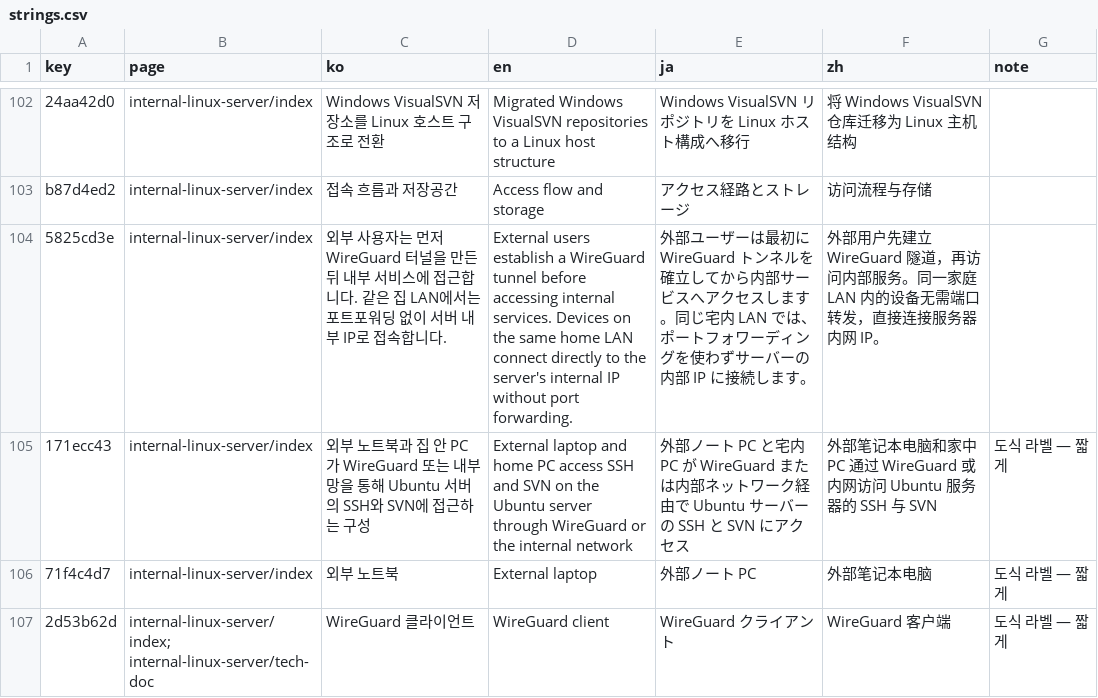
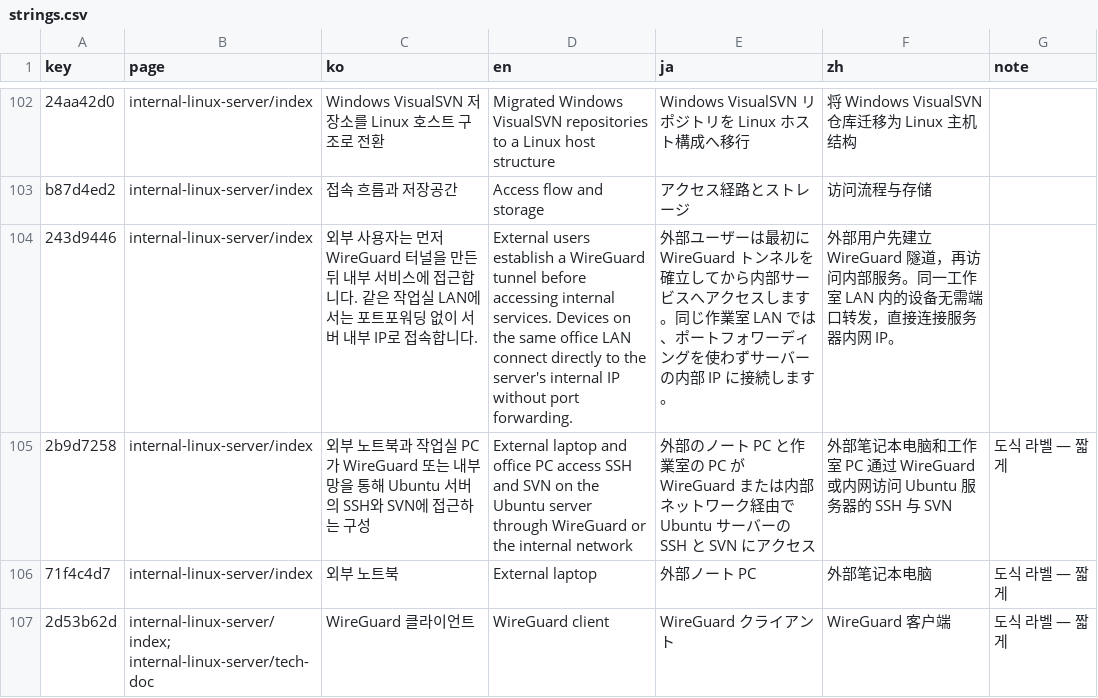
Before and after one commit to DongHyeon9/portfolio, a CSV file: i18n/strings.csv, drawn as a sheet; only a part is shown, gaps mark what is left out; the diff covers the shown part only; the diff names each change by its address in the sheet, - before the commit and + after, or states it on an @@ line.

```diff
--- a/i18n/strings.csv
+++ b/i18n/strings.csv
-A104 (key): 5825cd3e
+A104 (key): 243d9446
-C104 (ko): …. 같은 집 LAN에서…
+C104 (ko): …. 같은 작업실 LAN에서…
-D104 (en): …the same home LAN connect…
+D104 (en): …the same office LAN connect…
-E104 (ja): …す。同じ宅内 LAN では…
+E104 (ja): …す。同じ作業室 LAN では…
-F104 (zh): …务。同一家庭 LAN 内的…
+F104 (zh): …务。同一工作室 LAN 内的…
-A105 (key): 171ecc43
+A105 (key): 2b9d7258
-C105 (ko): …트북과 집 안 PC가…
+C105 (ko): …트북과 작업실 PC가…
-D105 (en): …laptop and home PC access…
+D105 (en): …laptop and office PC access…
-E105 (ja): 外部ノート PC と宅内 PC が…
+E105 (ja): 外部のノート PC と作業室の PC が…
-F105 (zh): …本电脑和家中 PC 通过…
+F105 (zh): …本电脑和工作室 PC 通过…
```
Also changed, not shown: 3 added rows, 3 removed rows and 50 edited cells elsewhere in this file, 2 other files.
